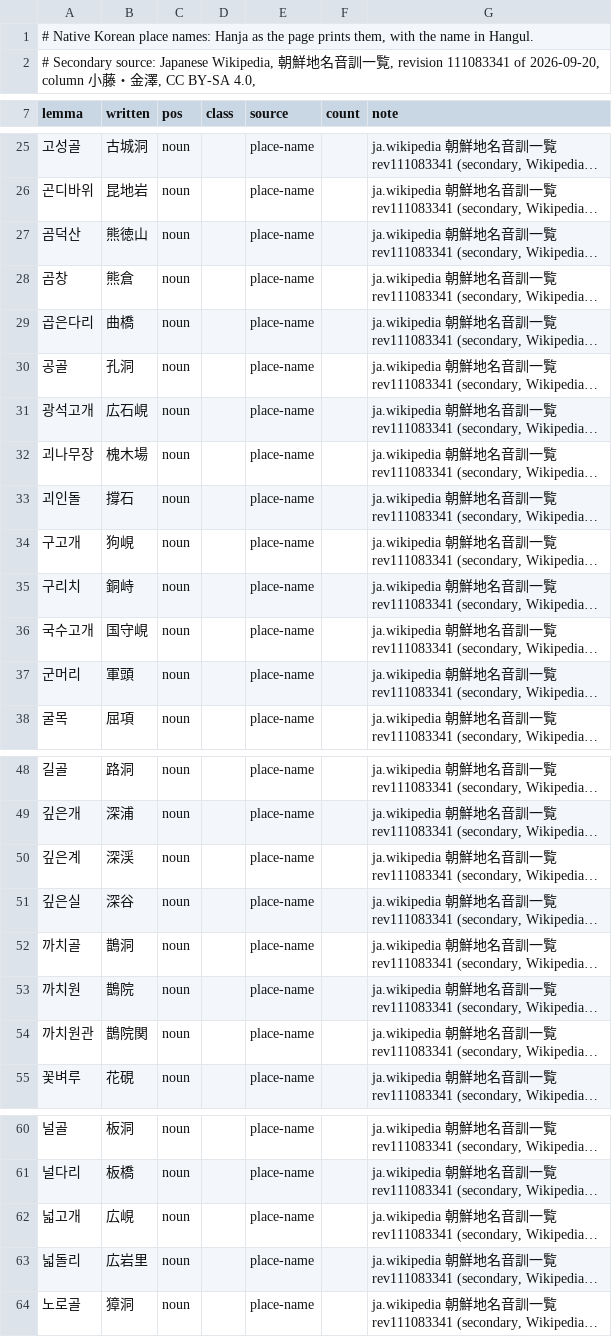
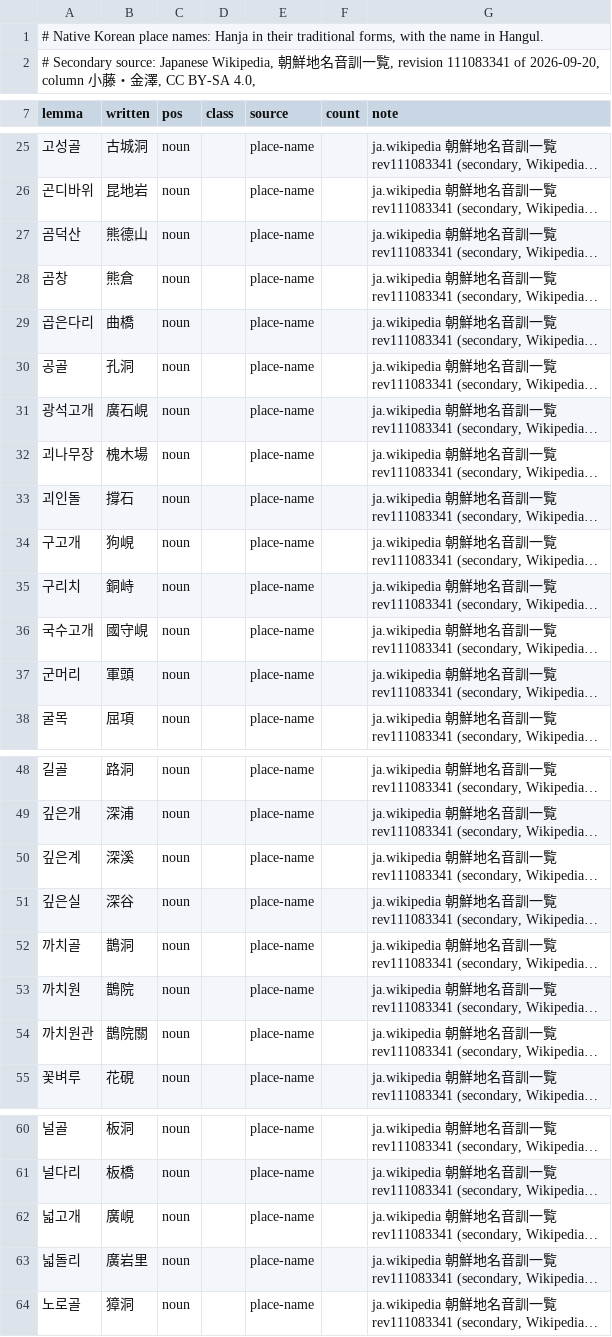
Before and after one commit to mkpoli/seokdok, a TSV file: dict/place-names.tsv, drawn as a sheet; only a part is shown, gaps mark what is left out; long unchanged cells end in …; the diff covers the shown part only; the diff names each change by its address in the sheet, - before the commit and + after, or states it on an @@ line.

Commit message:
fix(dict): write place names in traditional Hanja forms

```diff
--- a/dict/place-names.tsv
+++ b/dict/place-names.tsv
-A1 (lemma): …names: Hanja as the page prints them, with the…
+A1 (lemma): …names: Hanja in their traditional forms, with the…
-B27 (written): 熊徳山
+B27 (written): 熊德山
-B31 (written): 広石峴
+B31 (written): 廣石峴
-B36 (written): 国守峴
+B36 (written): 國守峴
-B50 (written): 深渓
+B50 (written): 深溪
-B54 (written): 鵲院関
+B54 (written): 鵲院關
-B62 (written): 広峴
+B62 (written): 廣峴
-B63 (written): 広岩里
+B63 (written): 廣岩里
```
Also changed, not shown: 12 edited cells elsewhere in this file, 2 other files.
